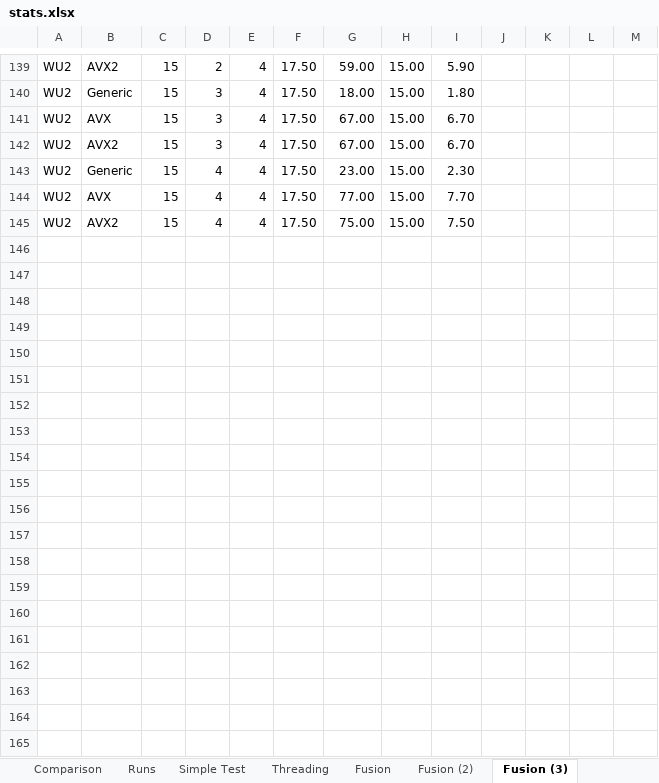
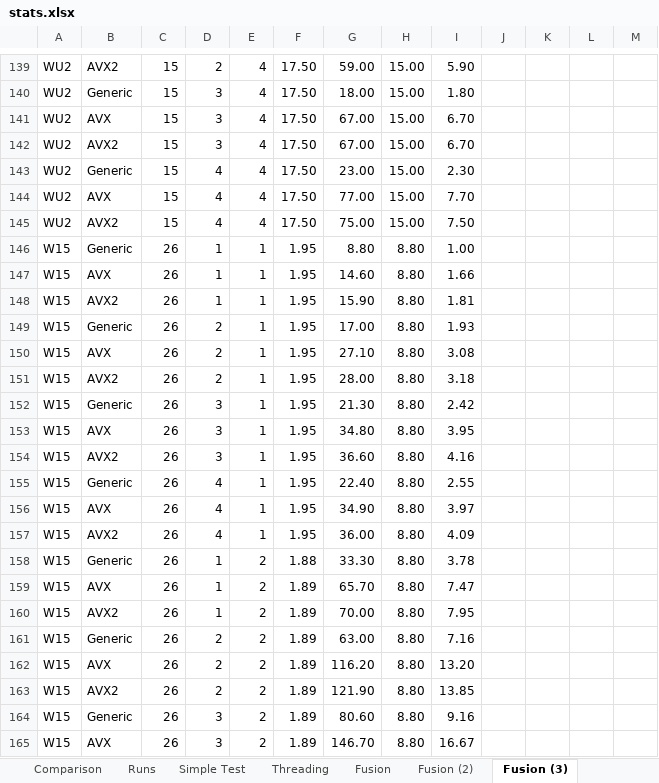
Before and after one commit to microsoft/qsharp-runtime, an Excel workbook: src/Simulation/Native/stats.xlsx, sheet Fusion (3), drawn as a sheet; only a part is shown, gaps mark what is left out; values as stored, in another font and other column widths than the file's, no borders; conditional formats not drawn; rows hold the shown columns only; the diff covers the shown part only; the diff names each change by its address in the sheet, - before the commit and + after, or states it on an @@ line.

```diff
--- a/src/Simulation/Native/stats.xlsx (sheet Fusion (3))
+++ b/src/Simulation/Native/stats.xlsx (sheet Fusion (3))
+row 146: W15 | Generic | 26 | 1 | 1 | 1.95 | 8.80 | 8.80 | 1.00
+row 147: W15 | AVX | 26 | 1 | 1 | 1.95 | 14.60 | 8.80 | 1.66
+row 148: W15 | AVX2 | 26 | 1 | 1 | 1.95 | 15.90 | 8.80 | 1.81
+row 149: W15 | Generic | 26 | 2 | 1 | 1.95 | 17.00 | 8.80 | 1.93
+row 150: W15 | AVX | 26 | 2 | 1 | 1.95 | 27.10 | 8.80 | 3.08
+row 151: W15 | AVX2 | 26 | 2 | 1 | 1.95 | 28.00 | 8.80 | 3.18
+row 152: W15 | Generic | 26 | 3 | 1 | 1.95 | 21.30 | 8.80 | 2.42
+row 153: W15 | AVX | 26 | 3 | 1 | 1.95 | 34.80 | 8.80 | 3.95
+row 154: W15 | AVX2 | 26 | 3 | 1 | 1.95 | 36.60 | 8.80 | 4.16
+row 155: W15 | Generic | 26 | 4 | 1 | 1.95 | 22.40 | 8.80 | 2.55
+row 156: W15 | AVX | 26 | 4 | 1 | 1.95 | 34.90 | 8.80 | 3.97
+row 157: W15 | AVX2 | 26 | 4 | 1 | 1.95 | 36.00 | 8.80 | 4.09
+row 158: W15 | Generic | 26 | 1 | 2 | 1.88 | 33.30 | 8.80 | 3.78
+row 159: W15 | AVX | 26 | 1 | 2 | 1.89 | 65.70 | 8.80 | 7.47
+row 160: W15 | AVX2 | 26 | 1 | 2 | 1.89 | 70.00 | 8.80 | 7.95
+row 161: W15 | Generic | 26 | 2 | 2 | 1.89 | 63.00 | 8.80 | 7.16
+row 162: W15 | AVX | 26 | 2 | 2 | 1.89 | 116.20 | 8.80 | 13.20
+row 163: W15 | AVX2 | 26 | 2 | 2 | 1.89 | 121.90 | 8.80 | 13.85
+row 164: W15 | Generic | 26 | 3 | 2 | 1.89 | 80.60 | 8.80 | 9.16
+row 165: W15 | AVX | 26 | 3 | 2 | 1.89 | 146.70 | 8.80 | 16.67
```
Also changed, not shown: 124 added rows and 1 edited cell elsewhere in this sheet, 1 other file.
